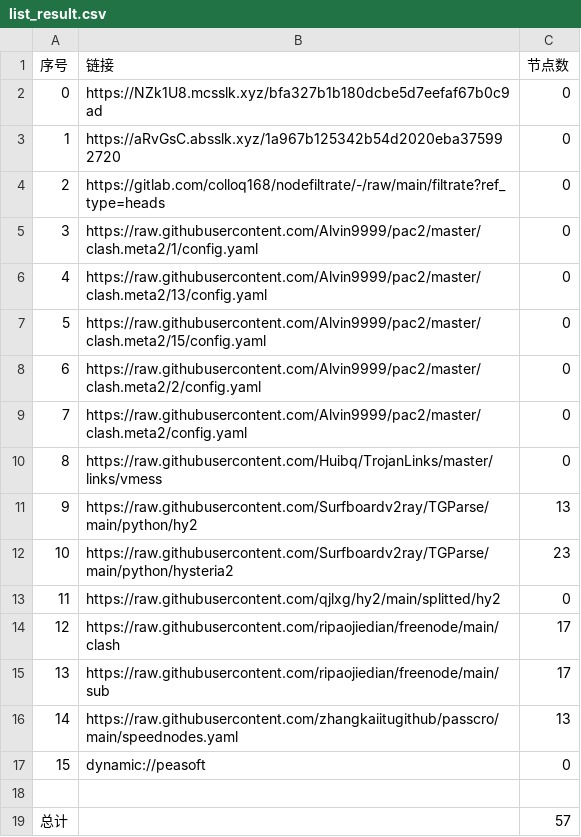
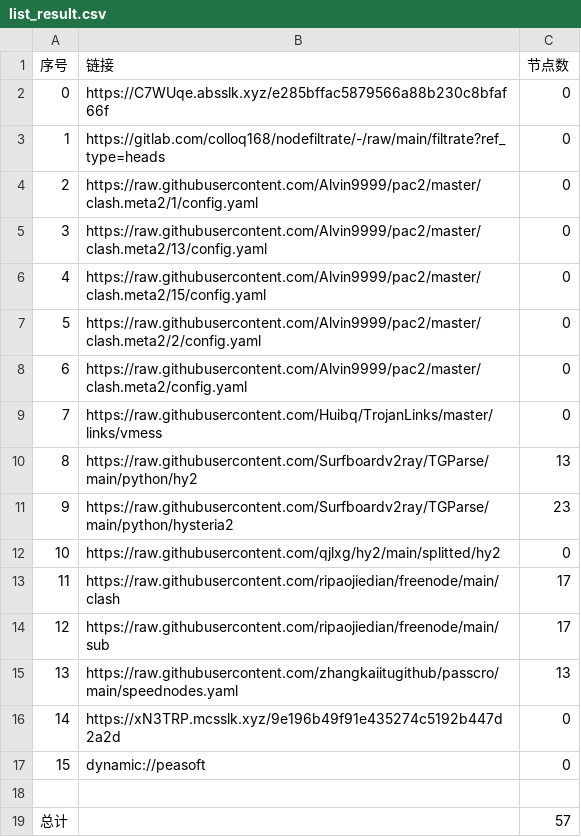
Before and after one commit to shtrend/AutoMergePublicNodes, a CSV file: list_result.csv, drawn as a sheet; removed rows and columns are numbered as before the commit, all else as after; the diff names each change by its address in the sheet, - before the commit and + after, or states it on an @@ line.

```diff
--- a/list_result.csv
+++ b/list_result.csv
-B2 (链接): https://NZk1U8.mcsslk.xyz/bfa327b1b180dcbe5d7eefaf67b0c9ad
+B2 (链接): https://C7WUqe.absslk.xyz/e285bffac5879566a88b230c8bfaf66f
-row 3: 1 | https://aRvGsC.absslk.xyz/1a967b125342b54d2020eba375992720 | 0
@@ column A (序号) renumbered between rows 3 and 15 @@
+row 16: 14 | https://xN3TRP.mcsslk.xyz/9e196b49f91e435274c5192b447d2a2d | 0
```
Also changed, not shown: 20 other files.
